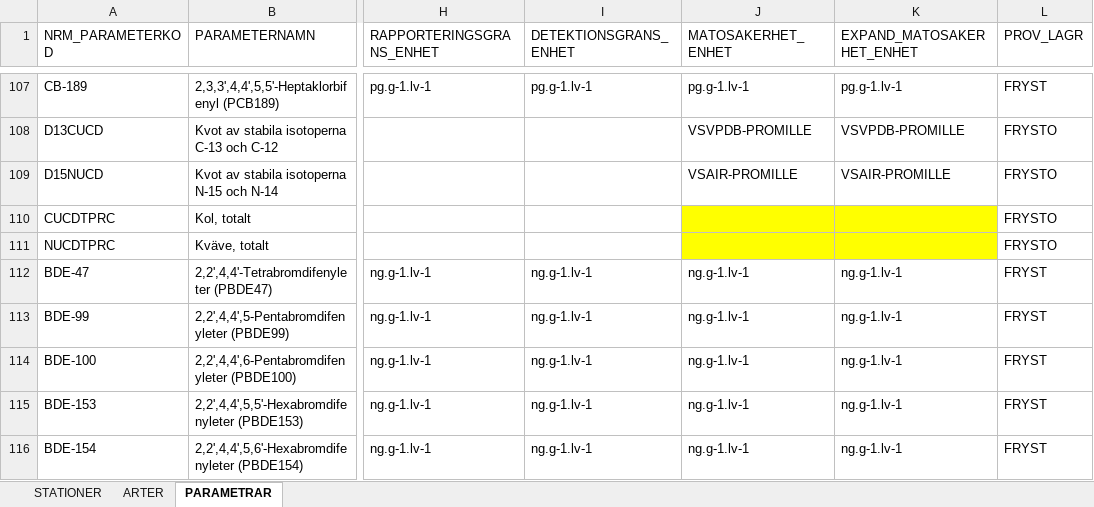
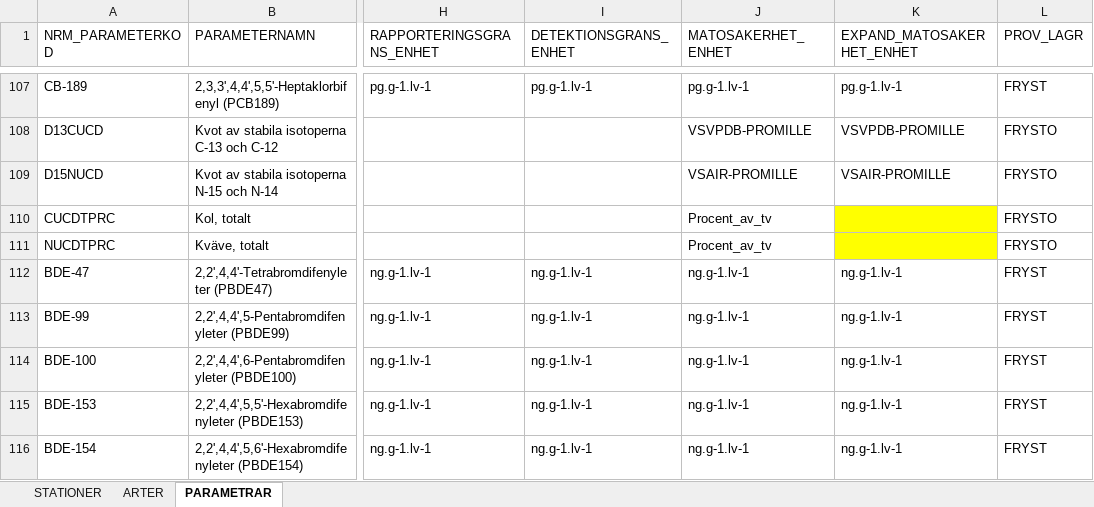
Before and after one commit to NRM-MOC/MoCiS2, an Excel workbook: inst/extdata/codelist.xlsx, sheet PARAMETRAR, drawn as a sheet; only a part is shown, gaps mark what is left out; values as stored, in another font and other column widths than the file's, no borders; the diff names each change by its address in the sheet, - before the commit and + after, or states it on an @@ line.

Commit message:
Added kul/kväve mätosäkerhet enhet

```diff
--- a/inst/extdata/codelist.xlsx (sheet PARAMETRAR)
+++ b/inst/extdata/codelist.xlsx (sheet PARAMETRAR)
-J110:J111 (MATOSAKERHET_ENHET): (empty)
+J110:J111 (MATOSAKERHET_ENHET): Procent_av_tv
-J110:J111 fill: #FFFF00
+J110:J111 fill: none
```
